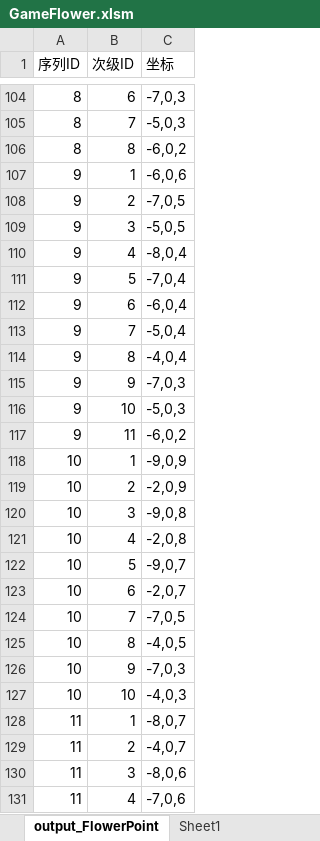
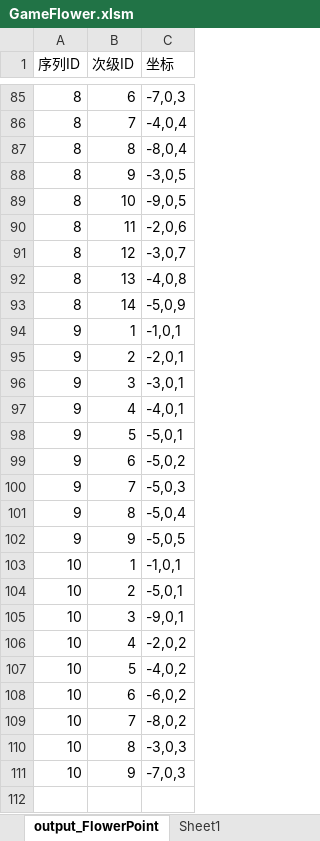
Before and after one commit to lilith-avatar/social-island, an Excel workbook: Design/GameFlower.xlsm, sheet output_FlowerPoint, drawn as a sheet; only a part is shown, gaps mark what is left out; values as stored, in another font and other column widths than the file's, no borders; removed rows and columns are numbered as before the commit, all else as after; the diff covers the shown part only; the diff names each change by its address in the sheet, - before the commit and + after, or states it on an @@ line.

```diff
--- a/Design/GameFlower.xlsm (sheet output_FlowerPoint)
+++ b/Design/GameFlower.xlsm (sheet output_FlowerPoint)
-C86 (坐标): -5,0,3
+C86 (坐标): -4,0,4
-C87 (坐标): -6,0,2
+C87 (坐标): -8,0,4
+row 88: 8 | 9 | -3,0,5
+row 89: 8 | 10 | -9,0,5
+row 90: 8 | 11 | -2,0,6
+row 91: 8 | 12 | -3,0,7
+row 92: 8 | 13 | -4,0,8
+row 93: 8 | 14 | -5,0,9
-C94 (坐标): -6,0,6
+C94 (坐标): -1,0,1
-C95 (坐标): -7,0,5
+C95 (坐标): -2,0,1
-C96 (坐标): -5,0,5
+C96 (坐标): -3,0,1
-C97 (坐标): -8,0,4
+C97 (坐标): -4,0,1
-C98 (坐标): -7,0,4
+C98 (坐标): -5,0,1
-C99 (坐标): -6,0,4
+C99 (坐标): -5,0,2
-C100 (坐标): -5,0,4
+C100 (坐标): -5,0,3
-C101 (坐标): -4,0,4
+C101 (坐标): -5,0,4
-C102 (坐标): -7,0,3
+C102 (坐标): -5,0,5
-row 116: 9 | 10 | -5,0,3
-row 117: 9 | 11 | -6,0,2
-C103 (坐标): -9,0,9
+C103 (坐标): -1,0,1
-C104 (坐标): -2,0,9
+C104 (坐标): -5,0,1
-C105 (坐标): -9,0,8
+C105 (坐标): -9,0,1
-C106 (坐标): -2,0,8
+C106 (坐标): -2,0,2
-C107 (坐标): -9,0,7
+C107 (坐标): -4,0,2
-C108 (坐标): -2,0,7
+C108 (坐标): -6,0,2
-C109 (坐标): -7,0,5
+C109 (坐标): -8,0,2
-C110 (坐标): -4,0,5
+C110 (坐标): -3,0,3
-row 127: 10 | 10 | -4,0,3
-row 128: 11 | 1 | -8,0,7
-row 129: 11 | 2 | -4,0,7
-row 130: 11 | 3 | -8,0,6
-row 131: 11 | 4 | -7,0,6
```
Also changed, not shown: other rows of this sheet, sheet Sheet1, charts or pictures, 2 other files.
